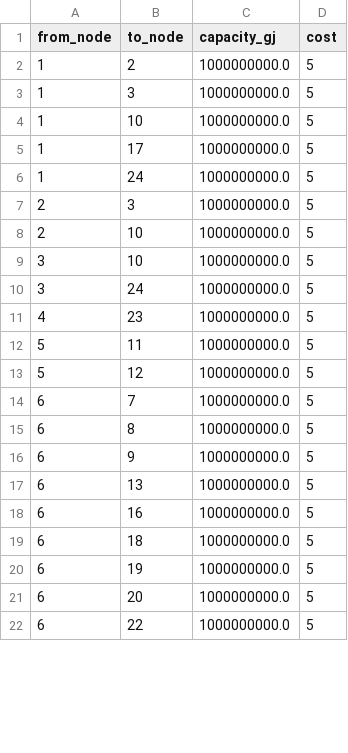
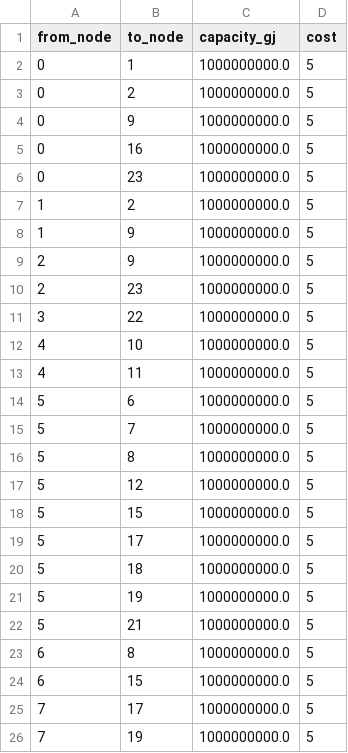
Before and after one commit to jalalbutt/apc524-finalproject, a CSV file: final_project/data/pipelines.csv, drawn as a sheet; only a part is shown; the diff covers the shown part only.

```diff
--- a/final_project/data/pipelines.csv
+++ b/final_project/data/pipelines.csv
@@ -1,22 +1,26 @@
 from_node,to_node,capacity_gj,cost
+0,1,1000000000.0,5
+0,2,1000000000.0,5
+0,9,1000000000.0,5
+0,16,1000000000.0,5
+0,23,1000000000.0,5
 1,2,1000000000.0,5
-1,3,1000000000.0,5
-1,10,1000000000.0,5
-1,17,1000000000.0,5
-1,24,1000000000.0,5
-2,3,1000000000.0,5
-2,10,1000000000.0,5
-3,10,1000000000.0,5
-3,24,1000000000.0,5
-4,23,1000000000.0,5
-5,11,1000000000.0,5
+1,9,1000000000.0,5
+2,9,1000000000.0,5
+2,23,1000000000.0,5
+3,22,1000000000.0,5
+4,10,1000000000.0,5
+4,11,1000000000.0,5
+5,6,1000000000.0,5
+5,7,1000000000.0,5
+5,8,1000000000.0,5
 5,12,1000000000.0,5
-6,7,1000000000.0,5
+5,15,1000000000.0,5
+5,17,1000000000.0,5
+5,18,1000000000.0,5
+5,19,1000000000.0,5
+5,21,1000000000.0,5
 6,8,1000000000.0,5
-6,9,1000000000.0,5
-6,13,1000000000.0,5
-6,16,1000000000.0,5
-6,18,1000000000.0,5
-6,19,1000000000.0,5
-6,20,1000000000.0,5
-6,22,1000000000.0,5
+6,15,1000000000.0,5
+7,17,1000000000.0,5
+7,19,1000000000.0,5
```
Also changed, not shown: 8 added rows, 12 removed rows, 1 moved row and 17 edited cells elsewhere in this file, final_project/data/lines.csv, 4 other files.
